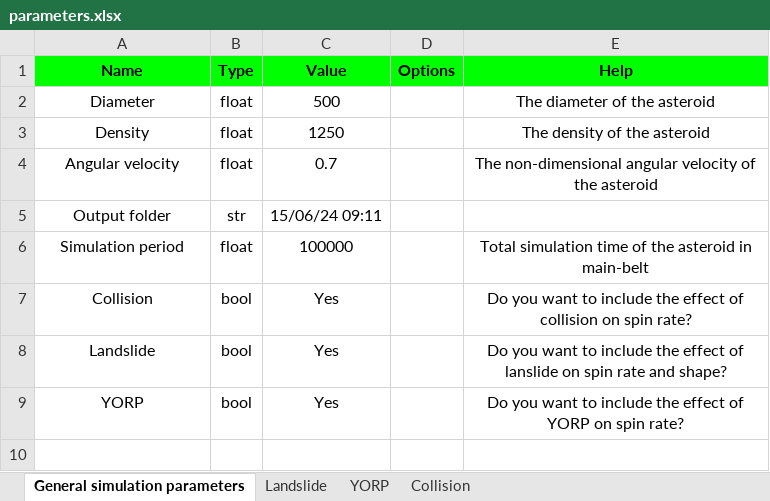
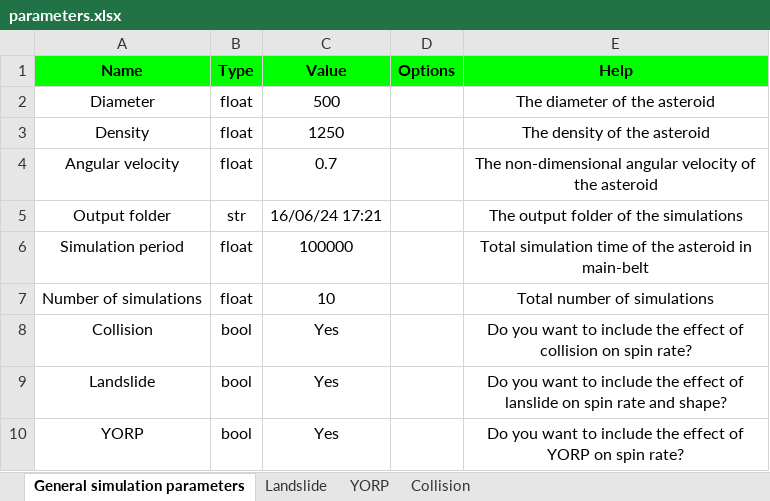
Before and after one commit to gauravjungli/Asteroids, an Excel workbook: input/parameters.xlsx, sheet General simulation parameters, drawn as a sheet; values as stored, in another font and other column widths than the file's, no borders; the diff names each change by its address in the sheet, - before the commit and + after, or states it on an @@ line.

```diff
--- a/input/parameters.xlsx (sheet General simulation parameters)
+++ b/input/parameters.xlsx (sheet General simulation parameters)
-C5 (Value): 15/06/24 09:11
+C5 (Value): 16/06/24 17:21
-E5 (Help): (empty)
+E5 (Help): The output folder of the simulations
+row 7: Number of simulations | float | 10 |  | Total number of simulations
```
Also changed, not shown: 21 other files.
